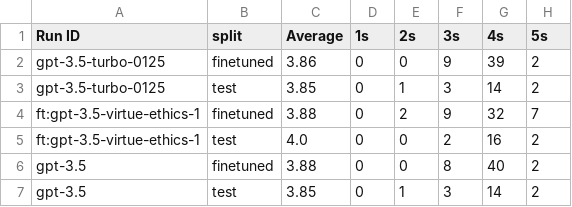
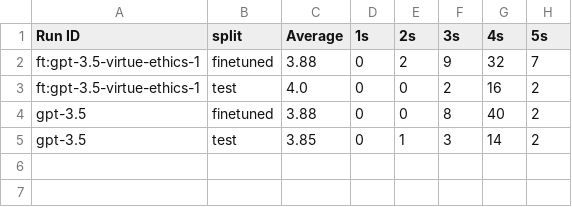
Before and after one commit to carlomartinucci/aises-virtue-ethics, a CSV file: output_rank_answers/summary_rankings.csv, drawn as a sheet.

```diff
--- a/output_rank_answers/summary_rankings.csv
+++ b/output_rank_answers/summary_rankings.csv
@@ -1,4 +1,2 @@
 Run ID,split,Average,1s,2s,3s,4s,5s
-gpt-3.5-turbo-0125,finetuned,3.86,0,0,9,39,2
-gpt-3.5-turbo-0125,test,3.85,0,1,3,14,2
 ft:gpt-3.5-virtue-ethics-1,finetuned,3.88,0,2,9,32,7
```
Also changed, not shown: 14 other files.
